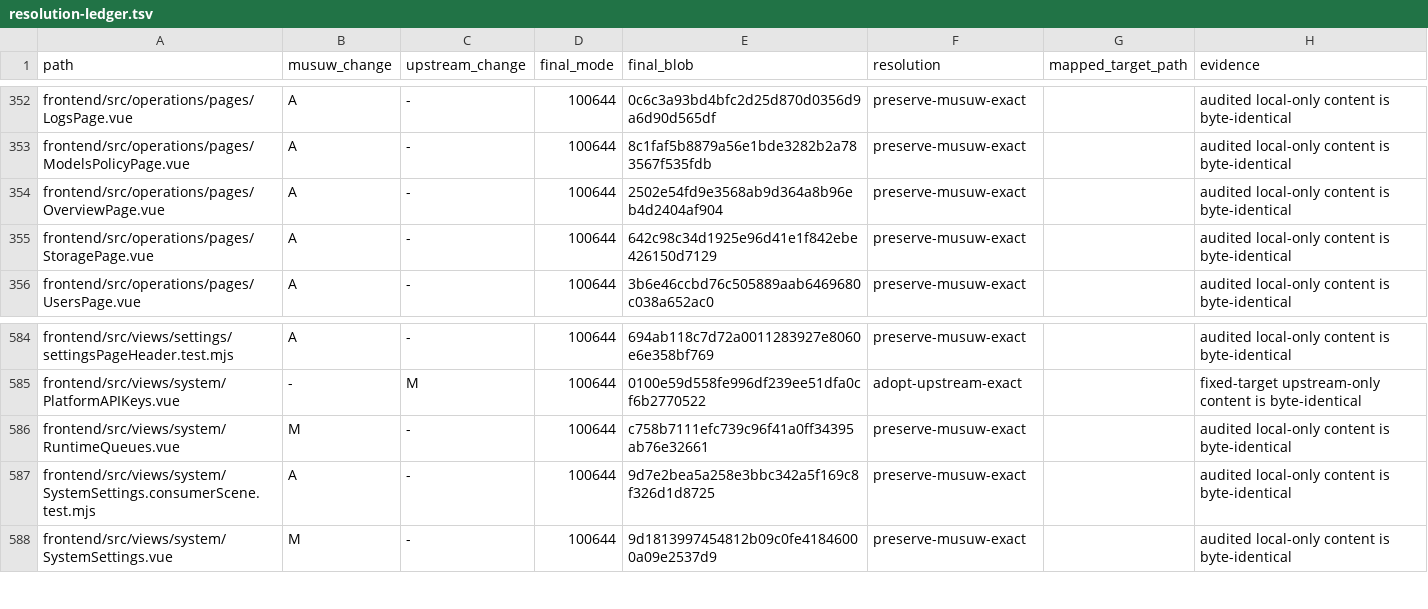
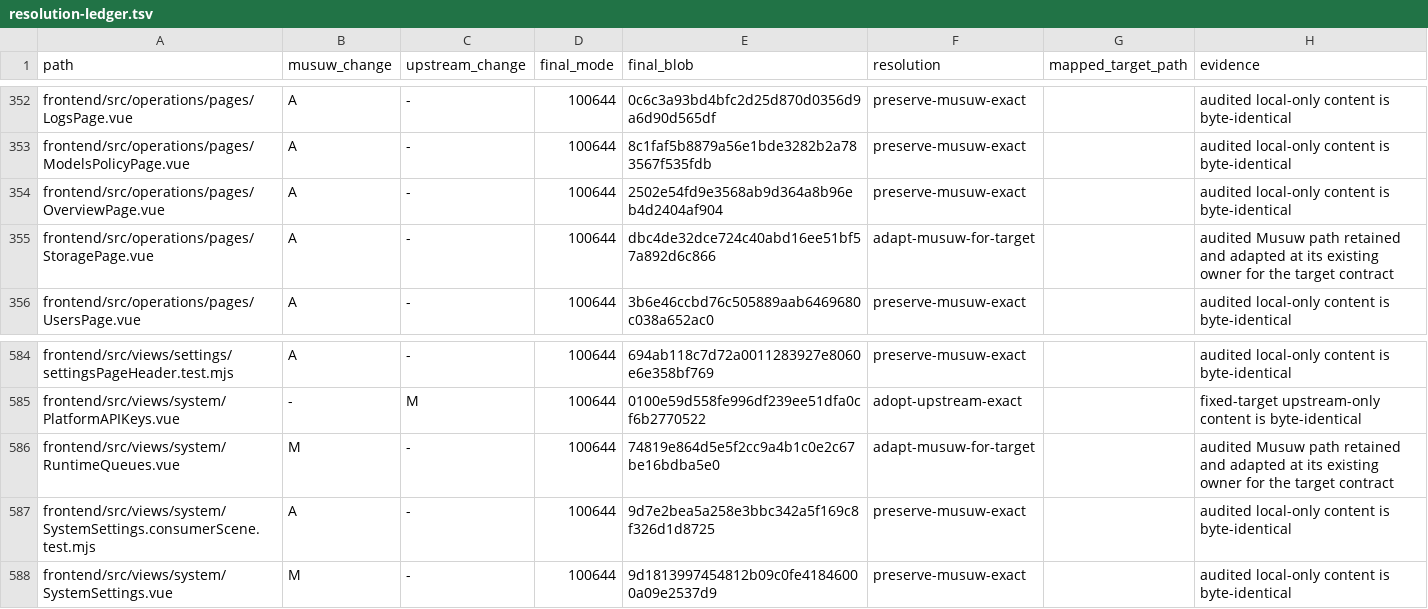
Before and after one commit to estromeglovettgen-coder/musuw, a TSV file: third_party/weknora/upgrades/81142df/resolution-ledger.tsv, drawn as a sheet; only a part is shown, gaps mark what is left out.

```diff
--- a/third_party/weknora/upgrades/81142df/resolution-ledger.tsv
+++ b/third_party/weknora/upgrades/81142df/resolution-ledger.tsv
@@ -354,3 +354,3 @@ frontend/src/operations/pages/ModelsPolicyPage.vue	A	-	100644	8c1faf5b8879a56e1b
 frontend/src/operations/pages/OverviewPage.vue	A	-	100644	2502e54fd9e3568ab9d364a8b96eb4d2404af904	preserve-musuw-exact		audited local-only content is byte-identical
-frontend/src/operations/pages/StoragePage.vue	A	-	100644	642c98c34d1925e96d41e1f842ebe426150d7129	preserve-musuw-exact		audited local-only content is byte-identical
+frontend/src/operations/pages/StoragePage.vue	A	-	100644	dbc4de32dce724c40abd16ee51bf57a892d6c866	adapt-musuw-for-target		audited Musuw path retained and adapted at its existing owner for the target contract
 frontend/src/operations/pages/UsersPage.vue	A	-	100644	3b6e46ccbd76c505889aab6469680c038a652ac0	preserve-musuw-exact		audited local-only content is byte-identical
@@ -585,3 +585,3 @@ frontend/src/views/settings/settingsPageHeader.test.mjs	A	-	100644	694ab118c7d72
 frontend/src/views/system/PlatformAPIKeys.vue	-	M	100644	0100e59d558fe996df239ee51dfa0cf6b2770522	adopt-upstream-exact		fixed-target upstream-only content is byte-identical
-frontend/src/views/system/RuntimeQueues.vue	M	-	100644	c758b7111efc739c96f41a0ff34395ab76e32661	preserve-musuw-exact		audited local-only content is byte-identical
+frontend/src/views/system/RuntimeQueues.vue	M	-	100644	74819e864d5e5f2cc9a4b1c0e2c67be16bdba5e0	adapt-musuw-for-target		audited Musuw path retained and adapted at its existing owner for the target contract
 frontend/src/views/system/SystemSettings.consumerScene.test.mjs	A	-	100644	9d7e2bea5a258e3bbc342a5f169c8f326d1d8725	preserve-musuw-exact		audited local-only content is byte-identical
```
Also changed, not shown: 5 other files.
